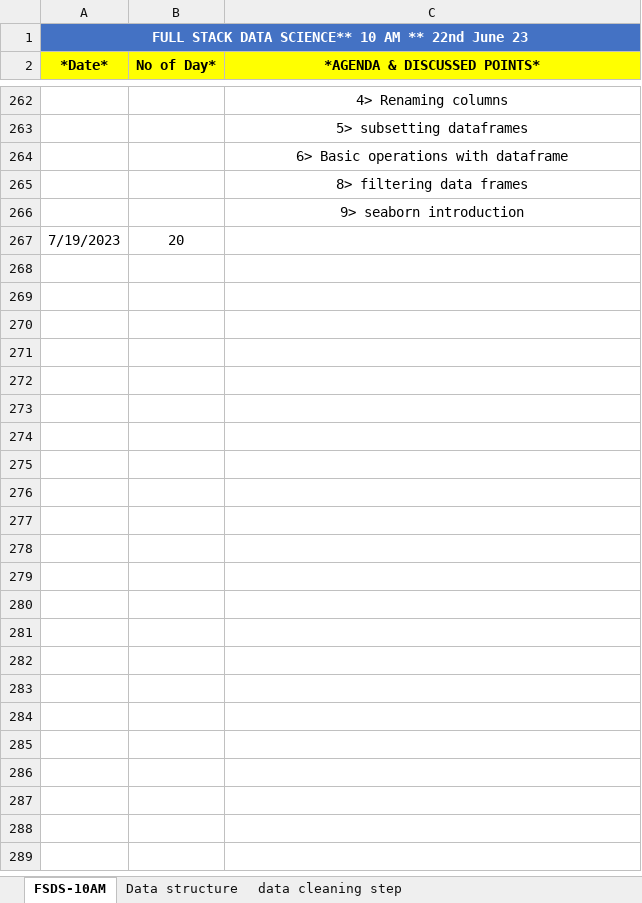
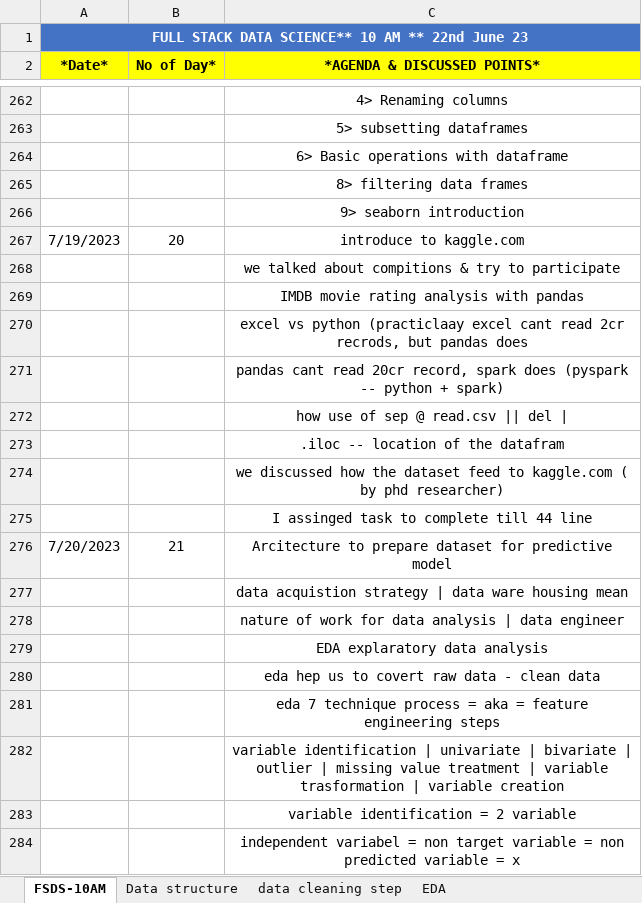
Before and after one commit to gnaneshwari1802/Abstract_Activity, an Excel workbook: NIT-FSDS-10AM_ Course Summarization.xlsx, sheet FSDS-10AM, drawn as a sheet; only a part is shown, gaps mark what is left out; values as stored, in another font and other column widths than the file's, no borders; the diff covers the shown part only; the diff names each change by its address in the sheet, - before the commit and + after, or states it on an @@ line.

```diff
--- a/NIT-FSDS-10AM_ Course Summarization.xlsx (sheet FSDS-10AM)
+++ b/NIT-FSDS-10AM_ Course Summarization.xlsx (sheet FSDS-10AM)
+sheet tab: EDA
-C267 (*AGENDA & DISCUSSED POINTS*): (empty)
+C267 (*AGENDA & DISCUSSED POINTS*): introduce to kaggle.com
+row 268:  |  | we talked about compitions & try to participate
+row 269:  |  | IMDB movie rating analysis with pandas
+row 270:  |  | excel vs python (practiclaay excel cant read 2cr recrods, but pandas does
+row 271:  |  | pandas cant read 20cr record, spark does (pyspark -- python + spark)
+row 272:  |  | how use of sep @ read.csv || del
+row 273:  |  | .iloc -- location of the datafram
+row 274:  |  | we discussed how the dataset feed to kaggle.com ( by phd researcher)
+row 275:  |  | I assinged task to complete till 44 line
+row 276: 7/20/2023 | 21 | Arcitecture to prepare dataset for predictive model
+row 277:  |  | data acquistion strategy | data ware housing mean
+row 278:  |  | nature of work for data analysis | data engineer
+row 279:  |  | EDA explaratory data analysis
+row 280:  |  | eda hep us to covert raw data - clean data
+row 281:  |  | eda 7 technique process = aka = feature engineering steps
+row 282:  |  | variable identification | univariate | bivariate | outlier | missing value treatment | variable trasformation | variable creation
+row 283:  |  | variable identification = 2 variable
+row 284:  |  | independent variabel = non target variable = non predicted variable = x
```
Also changed, not shown: 41 added rows elsewhere in this sheet, other sheet tabs, 1 other file.
